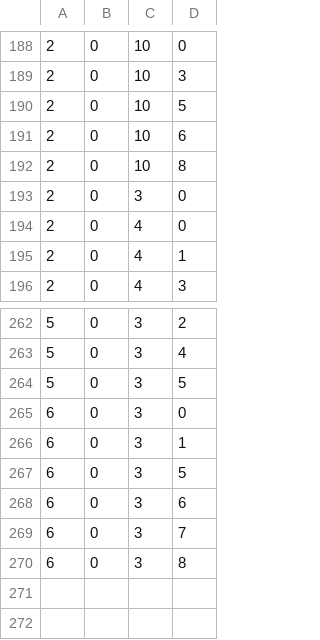
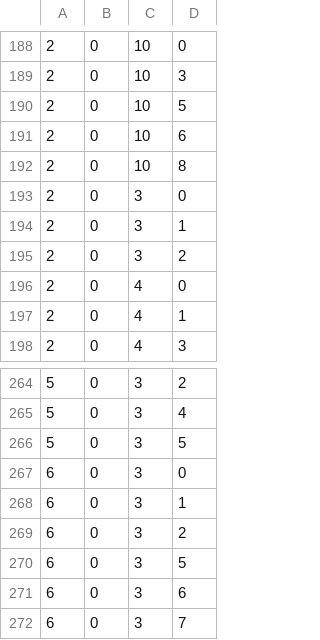
Before and after one commit to ChatgaraTech/OpenForesia, a TSV file: Documentation/Etat/sorts-exerces.tsv, drawn as a sheet; only a part is shown, gaps mark what is left out; the shorter side is filled out with more unchanged rows.

```diff
--- a/Documentation/Etat/sorts-exerces.tsv
+++ b/Documentation/Etat/sorts-exerces.tsv
@@ -193,2 +193,4 @@
 2	0	3	0
+2	0	3	1
+2	0	3	2
 2	0	4	0
@@ -266,2 +268,3 @@
 6	0	3	1
+6	0	3	2
 6	0	3	5
```
Also changed, not shown: Documentation/Etat/handlers-exerces.tsv, 9 other files.
